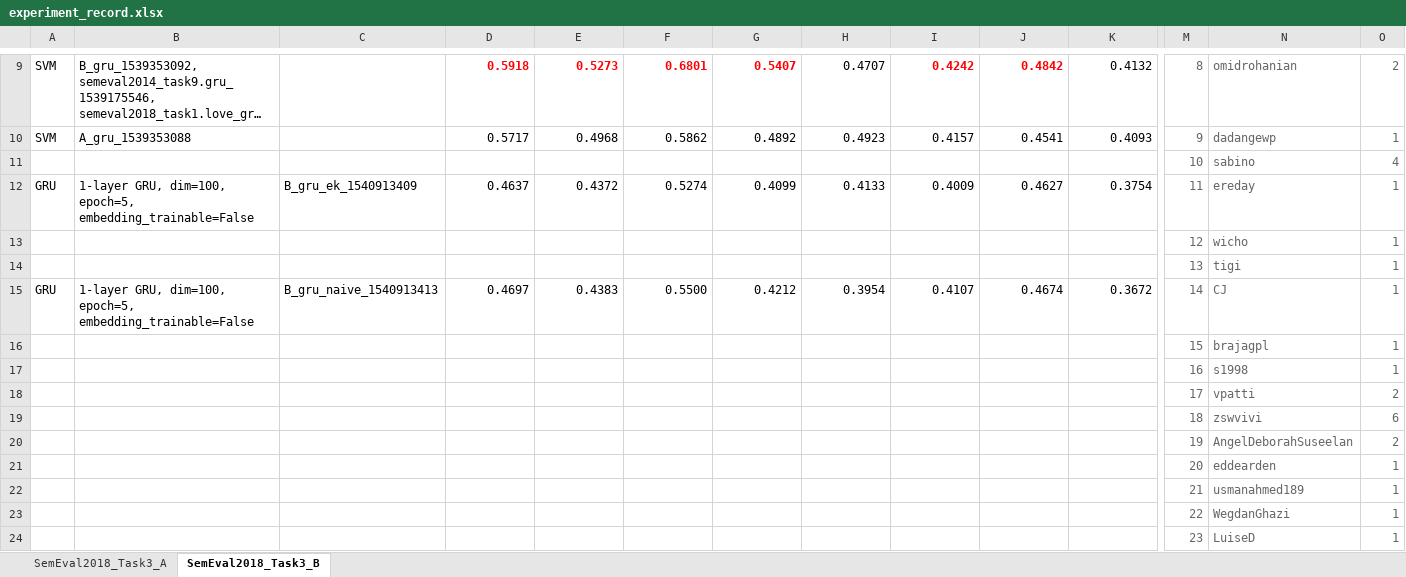
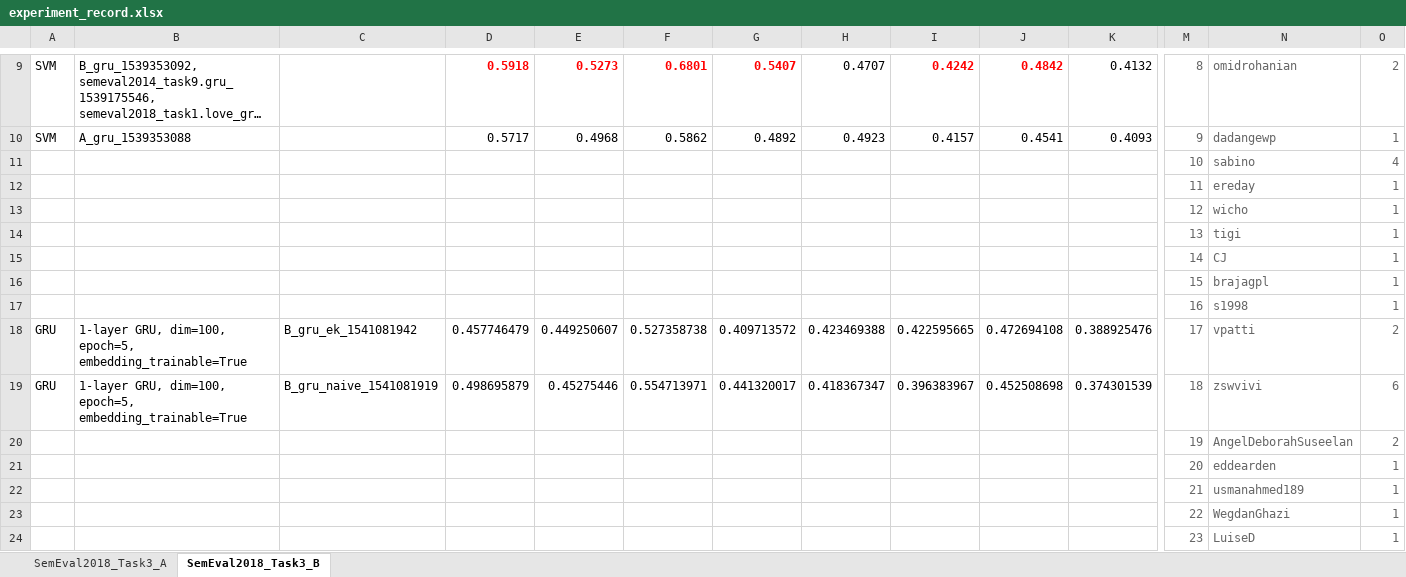
Before and after one commit to liangxh/irony_detection, an Excel workbook: experiment_record.xlsx, sheet SemEval2018_Task3_B, drawn as a sheet; only a part is shown, gaps mark what is left out; long unchanged cells end in …; values as stored, in another font and other column widths than the file's, no borders; removed rows and columns are numbered as before the commit, all else as after; rows hold the shown columns only; the diff names each change by its address in the sheet, - before the commit and + after, or states it on an @@ line.

```diff
--- a/experiment_record.xlsx (sheet SemEval2018_Task3_B)
+++ b/experiment_record.xlsx (sheet SemEval2018_Task3_B)
-row 12: GRU | 1-layer GRU, dim=100, epoch=5, embedding_trainable=False | B_gru_ek_1540913409 | 0.4637 | 0.4372 | 0.5274 | 0.4099 | 0.4133 | 0.4009 | 0.4627 | 0.3754 | 11 | ereday | 1
+row 12:  |  |  |  |  |  |  |  |  |  |  | 11 | ereday | 1
-row 15: GRU | 1-layer GRU, dim=100, epoch=5, embedding_trainable=False | B_gru_naive_1540913413 | 0.4697 | 0.4383 | 0.5500 | 0.4212 | 0.3954 | 0.4107 | 0.4674 | 0.3672 | 14 | CJ | 1
+row 15:  |  |  |  |  |  |  |  |  |  |  | 14 | CJ | 1
-row 18:  |  |  |  |  |  |  |  |  |  |  | 17 | vpatti | 2
-row 19:  |  |  |  |  |  |  |  |  |  |  | 18 | zswvivi | 6
+row 18: GRU | 1-layer GRU, dim=100, epoch=5, embedding_trainable=True | B_gru_ek_1541081942 | 0.457746479 | 0.449250607 | 0.527358738 | 0.409713572 | 0.423469388 | 0.422595665 | 0.472694108 | 0.388925476 | 17 | vpatti | 2
+row 19: GRU | 1-layer GRU, dim=100, epoch=5, embedding_trainable=True | B_gru_naive_1541081919 | 0.498695879 | 0.45275446 | 0.554713971 | 0.441320017 | 0.418367347 | 0.396383967 | 0.452508698 | 0.374301539 | 18 | zswvivi | 6
```
Also changed, not shown: sheet SemEval2018_Task3_A, 8 other files.
